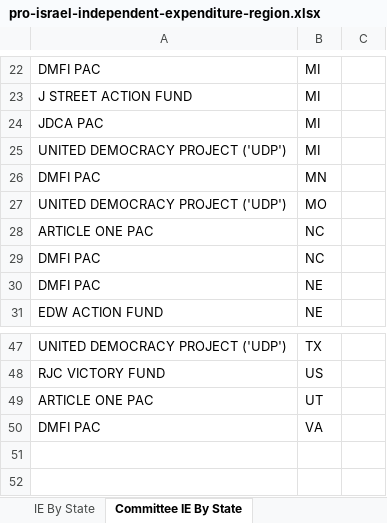
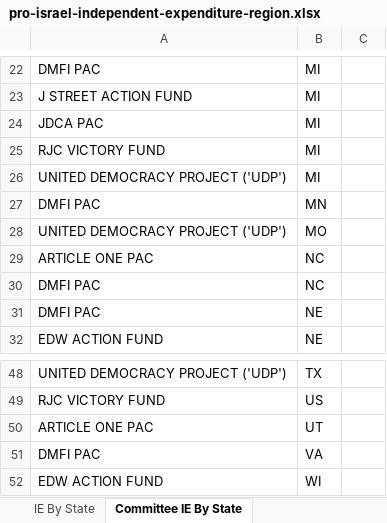
Before and after one commit to JJ-TrackAIPAC/TrackAIPAC, an Excel workbook: reports/pro-israel/pro-israel-independent-expenditure-region.xlsx, sheet Committee IE By State, drawn as a sheet; only a part is shown, gaps mark what is left out; values as stored, in another font and other column widths than the file's, no borders; table styles not drawn; the diff names each change by its address in the sheet, - before the commit and + after, or states it on an @@ line.

```diff
--- a/reports/pro-israel/pro-israel-independent-expenditure-region.xlsx (sheet Committee IE By State)
+++ b/reports/pro-israel/pro-israel-independent-expenditure-region.xlsx (sheet Committee IE By State)
+row 25: RJC VICTORY FUND | MI
+row 52: EDW ACTION FUND | WI
```
Also changed, not shown: sheet IE By Committee & Candidate, sheet IE By Candidate, sheet IE By District, sheet IE By State S|O, sheet IE By State, reports/pro-big-tech/pro-big-tech-candidate-lobby-lifetime-report.xlsx, reports/pro-big-tech/pro-big-tech-disbursement-report.xlsx, 14 other files.
